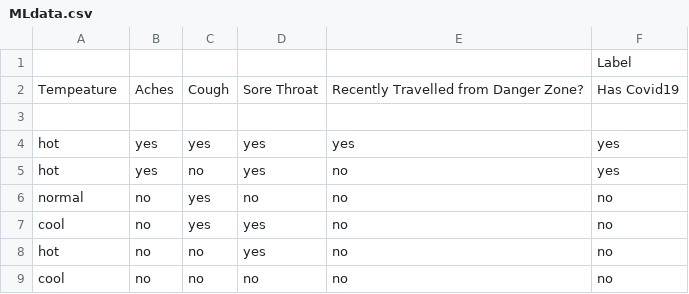
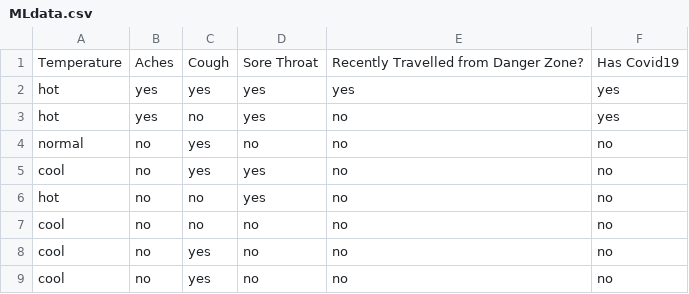
Before and after one commit to kevmeath/Coronavirus-Diagnostic-Tool, a CSV file: MLdata.csv, drawn as a sheet; only a part is shown; the shorter side is filled out with more unchanged rows.

Commit message:
Clean formatting of the data set

```diff
--- a/MLdata.csv
+++ b/MLdata.csv
@@ -1,4 +1,2 @@
-,,,,,Label
-Tempeature ,Aches,Cough,Sore Throat,Recently Travelled from Danger Zone? ,Has Covid19
-,,,,,
+Temperature,Aches,Cough,Sore Throat,Recently Travelled from Danger Zone?,Has Covid19
 hot,yes,yes,yes,yes,yes
```
